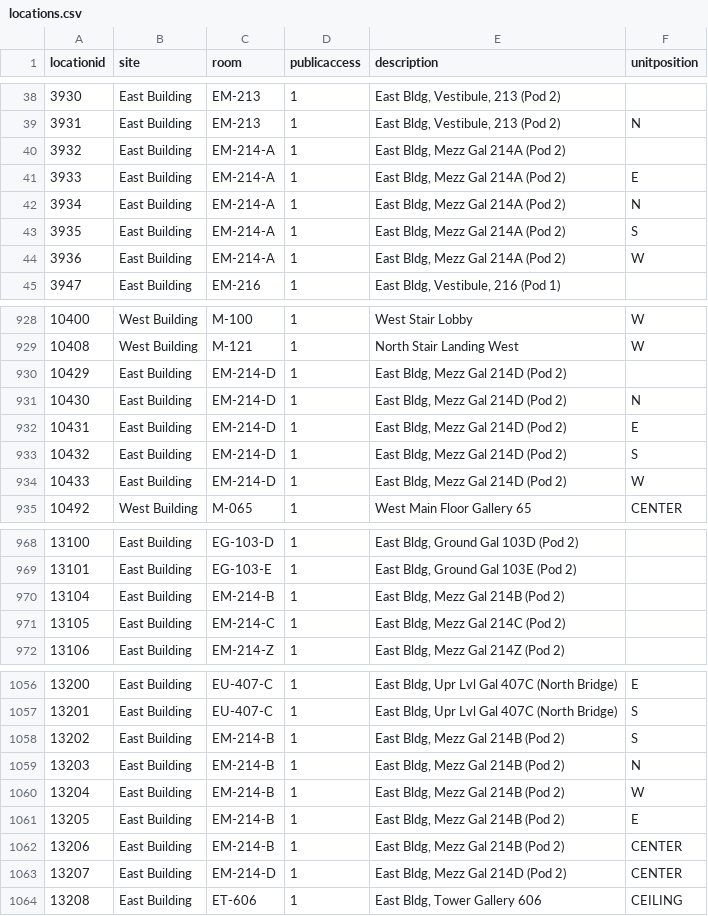
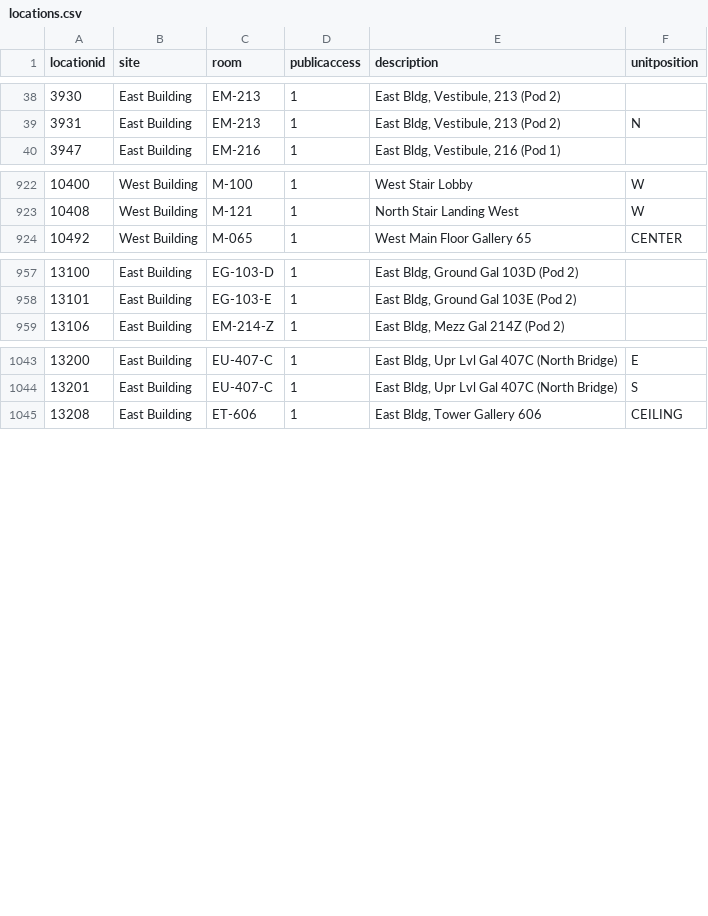
Before and after one commit to NationalGalleryOfArt/opendata, a CSV file: data/locations.csv, drawn as a sheet; only a part is shown, gaps mark what is left out; the diff covers the shown part only; the diff names each change by its address in the sheet, - before the commit and + after, or states it on an @@ line.

Commit message:
2022-01-05 data export

```diff
--- a/data/locations.csv
+++ b/data/locations.csv
-row 40: 3932 | East Building | EM-214-A | 1 | East Bldg, Mezz Gal 214A (Pod 2)
-row 41: 3933 | East Building | EM-214-A | 1 | East Bldg, Mezz Gal 214A (Pod 2) | E
-row 42: 3934 | East Building | EM-214-A | 1 | East Bldg, Mezz Gal 214A (Pod 2) | N
-row 43: 3935 | East Building | EM-214-A | 1 | East Bldg, Mezz Gal 214A (Pod 2) | S
-row 44: 3936 | East Building | EM-214-A | 1 | East Bldg, Mezz Gal 214A (Pod 2) | W
-row 930: 10429 | East Building | EM-214-D | 1 | East Bldg, Mezz Gal 214D (Pod 2)
-row 931: 10430 | East Building | EM-214-D | 1 | East Bldg, Mezz Gal 214D (Pod 2) | N
-row 932: 10431 | East Building | EM-214-D | 1 | East Bldg, Mezz Gal 214D (Pod 2) | E
-row 933: 10432 | East Building | EM-214-D | 1 | East Bldg, Mezz Gal 214D (Pod 2) | S
-row 934: 10433 | East Building | EM-214-D | 1 | East Bldg, Mezz Gal 214D (Pod 2) | W
-row 970: 13104 | East Building | EM-214-B | 1 | East Bldg, Mezz Gal 214B (Pod 2)
-row 971: 13105 | East Building | EM-214-C | 1 | East Bldg, Mezz Gal 214C (Pod 2)
-row 1058: 13202 | East Building | EM-214-B | 1 | East Bldg, Mezz Gal 214B (Pod 2) | S
-row 1059: 13203 | East Building | EM-214-B | 1 | East Bldg, Mezz Gal 214B (Pod 2) | N
-row 1060: 13204 | East Building | EM-214-B | 1 | East Bldg, Mezz Gal 214B (Pod 2) | W
-row 1061: 13205 | East Building | EM-214-B | 1 | East Bldg, Mezz Gal 214B (Pod 2) | E
-row 1062: 13206 | East Building | EM-214-B | 1 | East Bldg, Mezz Gal 214B (Pod 2) | CENTER
-row 1063: 13207 | East Building | EM-214-D | 1 | East Bldg, Mezz Gal 214D (Pod 2) | CENTER
```
Also changed, not shown: 2 removed rows elsewhere in this file, data/preferred_locations.csv, data/preferred_locations_tms_locations.csv, 2 other files.
